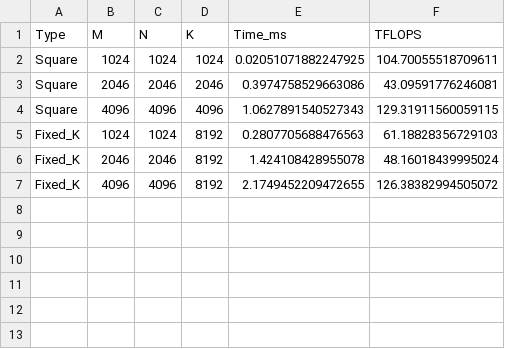
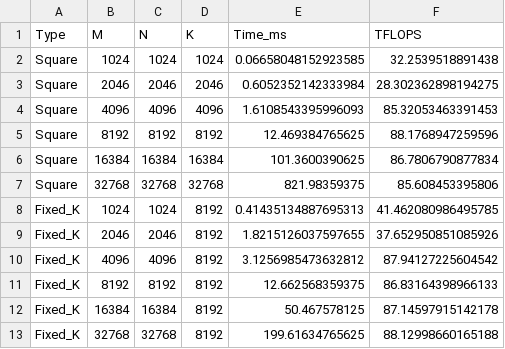
Before and after one commit to Mariiagrm/Python_Matmul_Benchmark, a CSV file: fp16_fp16_to_fp16/results/rtx4090_benchmark_jit.csv, drawn as a sheet.

```diff
--- a/fp16_fp16_to_fp16/results/rtx4090_benchmark_jit.csv
+++ b/fp16_fp16_to_fp16/results/rtx4090_benchmark_jit.csv
@@ -1,7 +1,13 @@
 Type,M,N,K,Time_ms,TFLOPS
-Square,1024,1024,1024,0.02051071882247925,104.70055518709611
-Square,2046,2046,2046,0.3974758529663086,43.09591776246081
-Square,4096,4096,4096,1.0627891540527343,129.31911560059115
-Fixed_K,1024,1024,8192,0.2807705688476563,61.18828356729103
-Fixed_K,2046,2046,8192,1.424108428955078,48.16018439995024
-Fixed_K,4096,4096,8192,2.1749452209472655,126.38382994505072
+Square,1024,1024,1024,0.06658048152923585,32.2539518891438
+Square,2046,2046,2046,0.6052352142333984,28.302362898194275
+Square,4096,4096,4096,1.6108543395996093,85.32053463391453
+Square,8192,8192,8192,12.469384765625,88.1768947259596
+Square,16384,16384,16384,101.3600390625,86.7806790877834
+Square,32768,32768,32768,821.98359375,85.608453395806
+Fixed_K,1024,1024,8192,0.41435134887695313,41.462080986495785
+Fixed_K,2046,2046,8192,1.8215126037597655,37.652950851085926
+Fixed_K,4096,4096,8192,3.1256985473632812,87.94127225604542
+Fixed_K,8192,8192,8192,12.662568359375,86.83164398966133
+Fixed_K,16384,16384,8192,50.467578125,87.14597915142178
+Fixed_K,32768,32768,8192,199.61634765625,88.12998660165188
```
Also changed, not shown: fp16_fp16_to_fp16/results/rtx4090_pytorch_eager.csv, fp16_fp16_to_fp16/results/rtx4090_torch_aoti_benchmark.csv, 21 other files.
